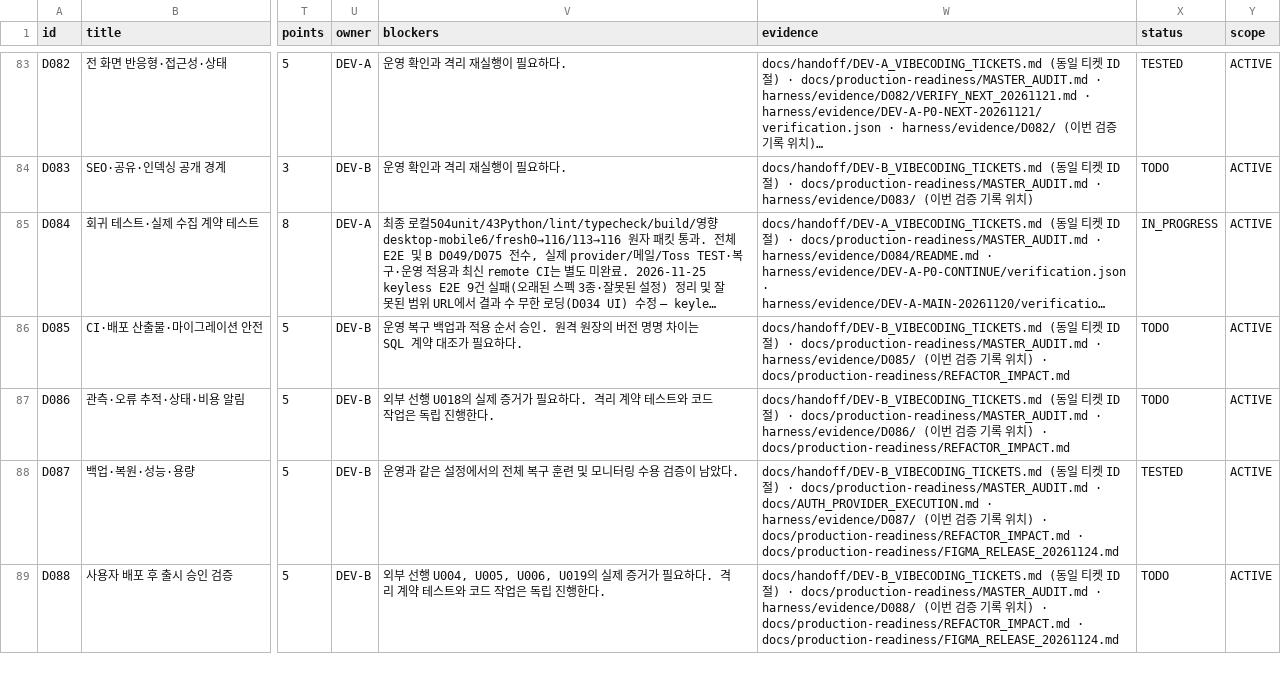
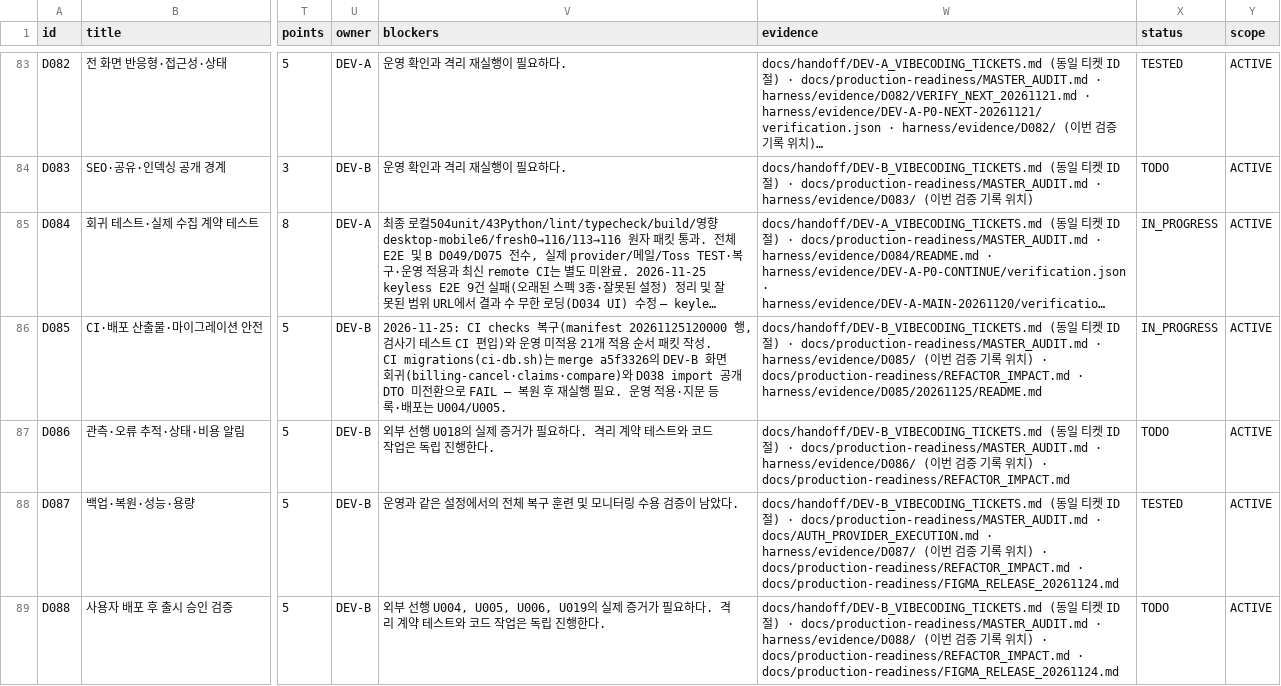
Before and after one commit to WooSungHyun03/AD-Me, a CSV file: docs/production-readiness/ALL_TICKETS.csv, drawn as a sheet; only a part is shown, gaps mark what is left out; long unchanged cells end in …; the diff names each change by its address in the sheet, - before the commit and + after, or states it on an @@ line.

```diff
--- a/docs/production-readiness/ALL_TICKETS.csv
+++ b/docs/production-readiness/ALL_TICKETS.csv
-V86 (blockers): 운영 복구 백업과 적용 순서 승인. 원격 원장의 버전 명명 차이는 SQL 계약 대조가 필요하다.
+V86 (blockers): 2026-11-25: CI checks 복구(manifest 20261125120000 행, 검사기 테스트 CI 편입)와 운영 미적용 21개 적용 순서 패킷 작성. CI migrations(ci-db.sh)는 merge a5f3326의 DEV-B 화면 회귀(billing-cancel·claims·compare)와 D038 import 공개 DTO 미전환으로 FAIL — 복원 후 재실행 필요. 운영 적용·지문 등록·배포는 U004/U005.
-W86 (evidence): …· docs/production-readiness/REFACTOR_IMPACT.md
+W86 (evidence): …· docs/production-readiness/REFACTOR_IMPACT.md · harness/evidence/D085/20261125/README.md
-X86 (status): TODO
+X86 (status): IN_PROGRESS
```
Also changed, not shown: 8 other files.
